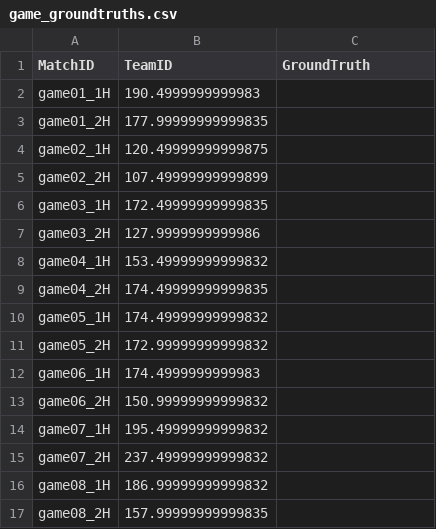
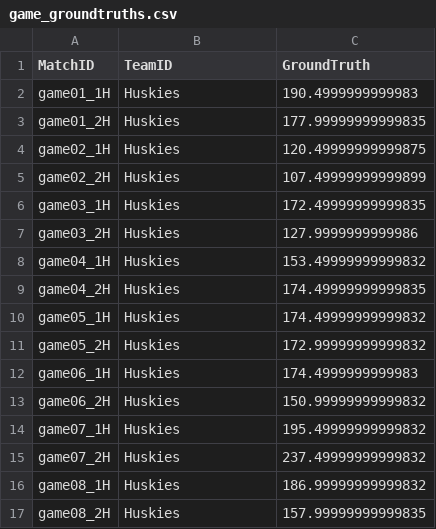
Before and after one commit to suntzuisafterU/MCM2020, a CSV file: 2020_Weekend1_Problems/2020_Problem_D_DATA/data/groundtruths/game_groundtruths.csv, drawn as a sheet; only a part is shown; the diff covers the shown part only.

```diff
--- a/2020_Weekend1_Problems/2020_Problem_D_DATA/data/groundtruths/game_groundtruths.csv
+++ b/2020_Weekend1_Problems/2020_Problem_D_DATA/data/groundtruths/game_groundtruths.csv
@@ -1,17 +1,17 @@
 MatchID,TeamID,GroundTruth
-game01_1H, 190.4999999999983
-game01_2H, 177.99999999999835
-game02_1H, 120.49999999999875
-game02_2H, 107.49999999999899
-game03_1H, 172.49999999999835
-game03_2H, 127.9999999999986
-game04_1H, 153.49999999999832
-game04_2H, 174.49999999999835
-game05_1H, 174.49999999999832
-game05_2H, 172.99999999999832
-game06_1H, 174.4999999999983
-game06_2H, 150.99999999999832
-game07_1H, 195.49999999999832
-game07_2H, 237.49999999999832
-game08_1H, 186.99999999999832
-game08_2H, 157.99999999999835
+game01_1H,Huskies,190.4999999999983
+game01_2H,Huskies,177.99999999999835
+game02_1H,Huskies,120.49999999999875
+game02_2H,Huskies,107.49999999999899
+game03_1H,Huskies,172.49999999999835
+game03_2H,Huskies,127.9999999999986
+game04_1H,Huskies,153.49999999999832
+game04_2H,Huskies,174.49999999999835
+game05_1H,Huskies,174.49999999999832
+game05_2H,Huskies,172.99999999999832
+game06_1H,Huskies,174.4999999999983
+game06_2H,Huskies,150.99999999999832
+game07_1H,Huskies,195.49999999999832
+game07_2H,Huskies,237.49999999999832
+game08_1H,Huskies,186.99999999999832
+game08_2H,Huskies,157.99999999999835
```
Also changed, not shown: 118 edited cells elsewhere in this file, 2020_Weekend1_Problems/2020_Problem_D_DATA/data/groundtruths/game_defensive_groundtruths.csv, 2020_Weekend1_Problems/2020_Problem_D_DATA/data/groundtruths/game_offensive_groundtruths.csv, 3 other files.
